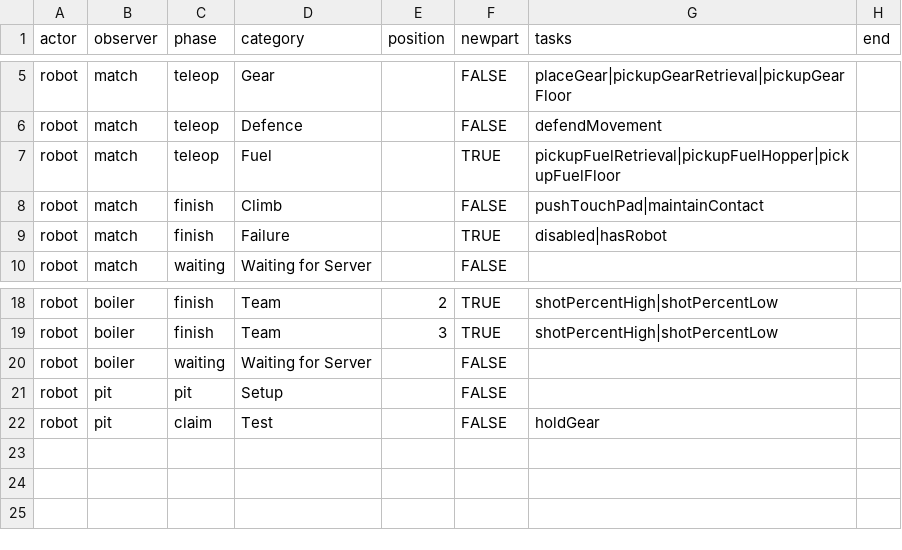
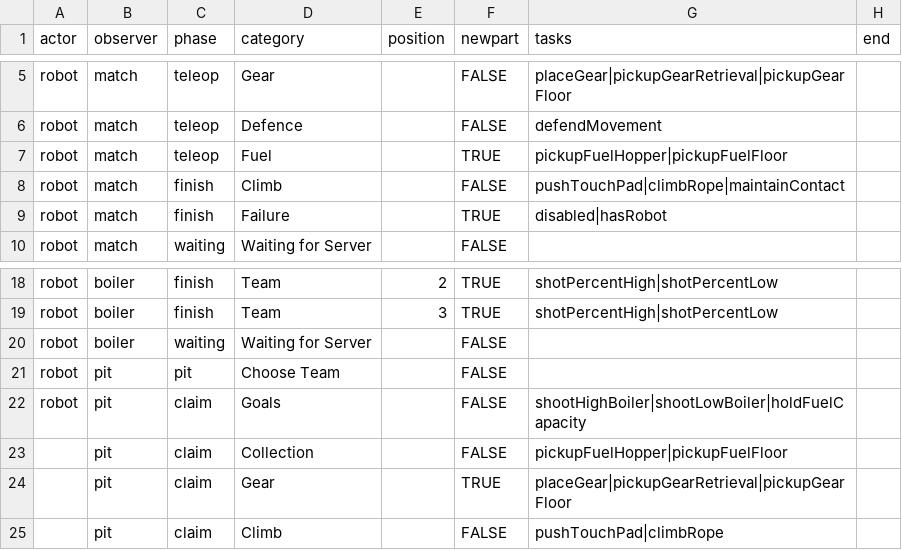
Before and after one commit to irs1318dev/irsScouting2017, a CSV file: Server/scouting/observertasks.csv, drawn as a sheet; only a part is shown, gaps mark what is left out.

Commit message:
Pit scouting completed

```diff
--- a/Server/scouting/observertasks.csv
+++ b/Server/scouting/observertasks.csv
@@ -6,4 +6,4 @@ robot,match,teleop,Gear,,FALSE,placeGear|pickupGearRetrieval|pickupGearFloor,
 robot,match,teleop,Defence,,FALSE,defendMovement,
-robot,match,teleop,Fuel,,TRUE,pickupFuelRetrieval|pickupFuelHopper|pickupFuelFloor,
-robot,match,finish,Climb,,FALSE,pushTouchPad|maintainContact,
+robot,match,teleop,Fuel,,TRUE,pickupFuelHopper|pickupFuelFloor,
+robot,match,finish,Climb,,FALSE,pushTouchPad|climbRope|maintainContact,
 robot,match,finish,Failure,,TRUE,disabled|hasRobot,
@@ -20,3 +20,6 @@ robot,boiler,finish,Team,3,TRUE,shotPercentHigh|shotPercentLow,
 robot,boiler,waiting,Waiting for Server,,FALSE,,
-robot,pit,pit,Setup,,FALSE,,
-robot,pit,claim,Test,,FALSE,holdGear,
+robot,pit,pit,Choose Team,,FALSE,,
+robot,pit,claim,Goals,,FALSE,shootHighBoiler|shootLowBoiler|holdFuelCapacity,
+,pit,claim,Collection,,FALSE,pickupFuelHopper|pickupFuelFloor,
+,pit,claim,Gear,,TRUE,placeGear|pickupGearRetrieval|pickupGearFloor,
+,pit,claim,Climb,,FALSE,pushTouchPad|climbRope,
```
Also changed, not shown: Server/scouting/gametasks.csv, 6 other files.
